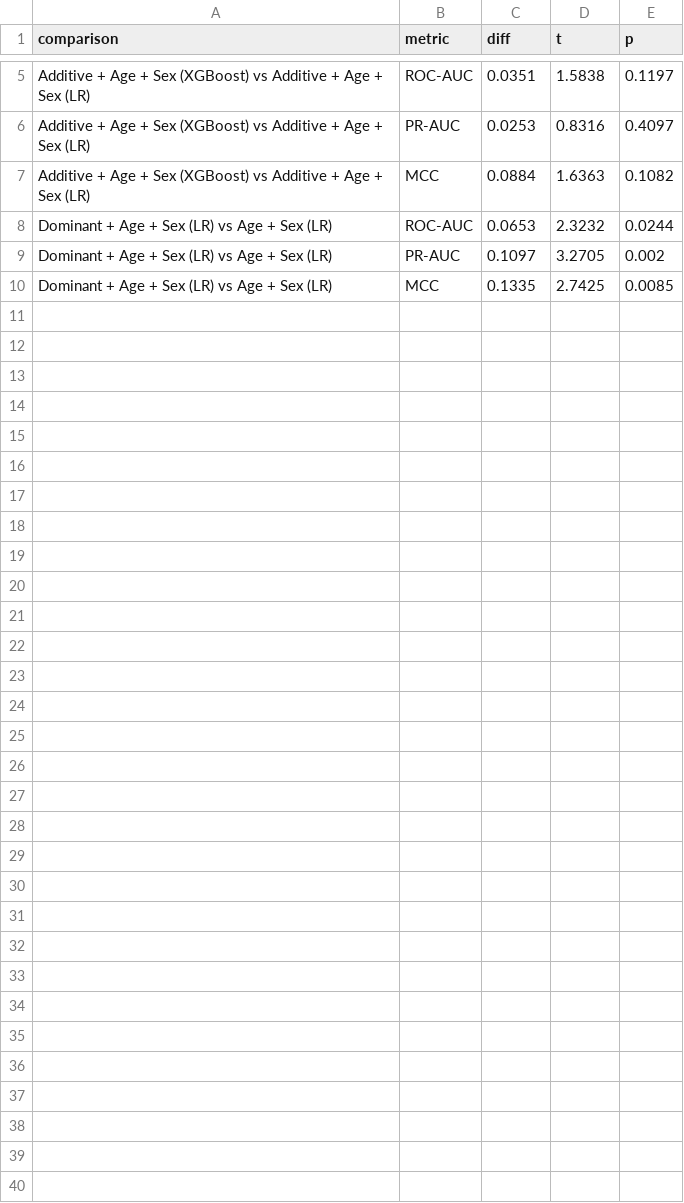
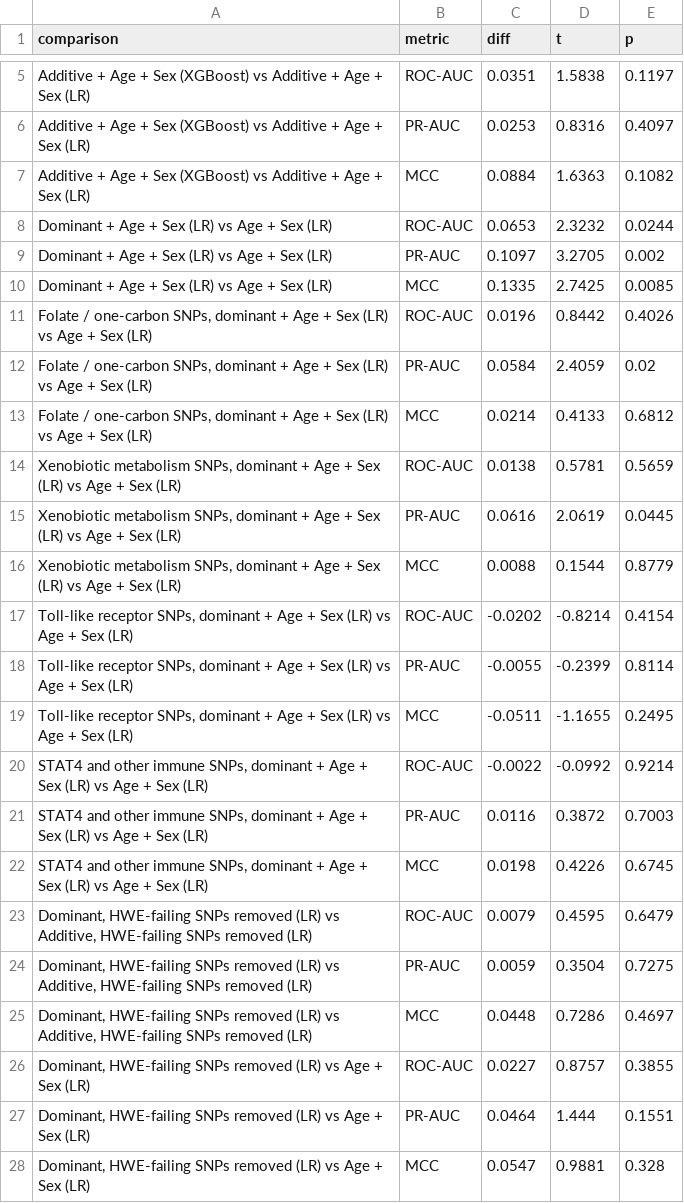
Before and after one commit to catdisk04/AIBD_project, a CSV file: results/tables/snp_model_ttests.csv, drawn as a sheet; only a part is shown, gaps mark what is left out; the diff names each change by its address in the sheet, - before the commit and + after, or states it on an @@ line.

Commit message:
Add SHAP for both models, SNP effect sizes and pathway models, permutation checks
- Out-of-fold SHAP for the leakage-free expression XGBoost and the SNP XGBoost,
  with L1-LR coefficient stability and pooled vs within-batch univariate AUCs
- Per-SNP genotype counts, adjusted dominant/recessive/additive ORs and Fisher tests
- Pathway-level SNP models and an HWE-failing-SNP sensitivity analysis
- 06_sanity_checks.py: label-permutation checks (global and within-batch)
- gexlib.py: shared expression CV pipeline used by 02 and 06 (results unchanged)

```diff
--- a/results/tables/snp_model_ttests.csv
+++ b/results/tables/snp_model_ttests.csv
+row 11: Folate / one-carbon SNPs, dominant + Age + Sex (LR) vs Age + Sex (LR) | ROC-AUC | 0.0196 | 0.8442 | 0.4026
+row 12: Folate / one-carbon SNPs, dominant + Age + Sex (LR) vs Age + Sex (LR) | PR-AUC | 0.0584 | 2.4059 | 0.02
+row 13: Folate / one-carbon SNPs, dominant + Age + Sex (LR) vs Age + Sex (LR) | MCC | 0.0214 | 0.4133 | 0.6812
+row 14: Xenobiotic metabolism SNPs, dominant + Age + Sex (LR) vs Age + Sex (LR) | ROC-AUC | 0.0138 | 0.5781 | 0.5659
+row 15: Xenobiotic metabolism SNPs, dominant + Age + Sex (LR) vs Age + Sex (LR) | PR-AUC | 0.0616 | 2.0619 | 0.0445
+row 16: Xenobiotic metabolism SNPs, dominant + Age + Sex (LR) vs Age + Sex (LR) | MCC | 0.0088 | 0.1544 | 0.8779
+row 17: Toll-like receptor SNPs, dominant + Age + Sex (LR) vs Age + Sex (LR) | ROC-AUC | -0.0202 | -0.8214 | 0.4154
+row 18: Toll-like receptor SNPs, dominant + Age + Sex (LR) vs Age + Sex (LR) | PR-AUC | -0.0055 | -0.2399 | 0.8114
+row 19: Toll-like receptor SNPs, dominant + Age + Sex (LR) vs Age + Sex (LR) | MCC | -0.0511 | -1.1655 | 0.2495
+row 20: STAT4 and other immune SNPs, dominant + Age + Sex (LR) vs Age + Sex (LR) | ROC-AUC | -0.0022 | -0.0992 | 0.9214
+row 21: STAT4 and other immune SNPs, dominant + Age + Sex (LR) vs Age + Sex (LR) | PR-AUC | 0.0116 | 0.3872 | 0.7003
+row 22: STAT4 and other immune SNPs, dominant + Age + Sex (LR) vs Age + Sex (LR) | MCC | 0.0198 | 0.4226 | 0.6745
+row 23: Dominant, HWE-failing SNPs removed (LR) vs Additive, HWE-failing SNPs removed (LR) | ROC-AUC | 0.0079 | 0.4595 | 0.6479
+row 24: Dominant, HWE-failing SNPs removed (LR) vs Additive, HWE-failing SNPs removed (LR) | PR-AUC | 0.0059 | 0.3504 | 0.7275
+row 25: Dominant, HWE-failing SNPs removed (LR) vs Additive, HWE-failing SNPs removed (LR) | MCC | 0.0448 | 0.7286 | 0.4697
+row 26: Dominant, HWE-failing SNPs removed (LR) vs Age + Sex (LR) | ROC-AUC | 0.0227 | 0.8757 | 0.3855
+row 27: Dominant, HWE-failing SNPs removed (LR) vs Age + Sex (LR) | PR-AUC | 0.0464 | 1.444 | 0.1551
+row 28: Dominant, HWE-failing SNPs removed (LR) vs Age + Sex (LR) | MCC | 0.0547 | 0.9881 | 0.328
```
Also changed, not shown: results/tables/snp_cv_summary.csv, results/tables/snp_shap.csv, 23 other files.
